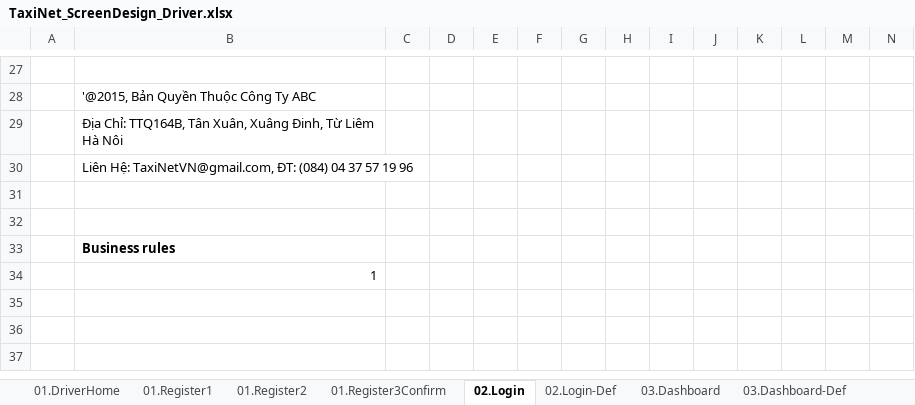
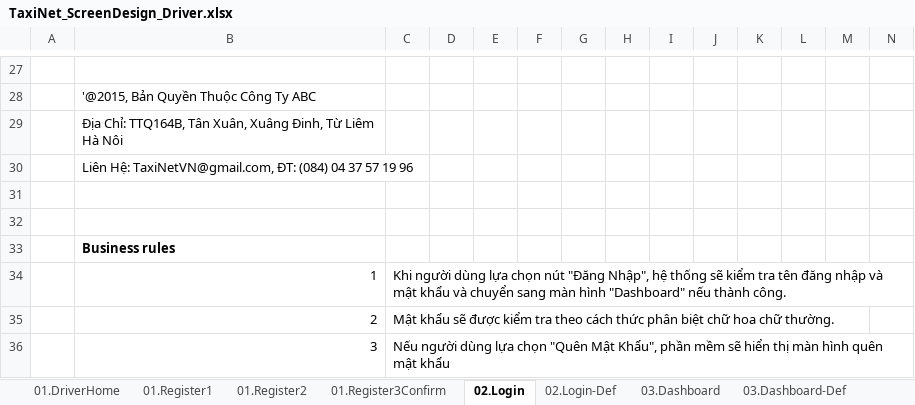
Before and after one commit to sangnvus/tns-project, an Excel workbook: WIP/Documents/Requirements/Mockup/Web/TaxiNet_ScreenDesign_Driver.xlsx, sheet 02.Login, drawn as a sheet; only a part is shown, gaps mark what is left out; values as stored, in another font and other column widths than the file's, no borders; charts and pictures not drawn; rows hold the shown columns only; the diff names each change by its address in the sheet, - before the commit and + after, or states it on an @@ line.

```diff
--- a/WIP/Documents/Requirements/Mockup/Web/TaxiNet_ScreenDesign_Driver.xlsx (sheet 02.Login)
+++ b/WIP/Documents/Requirements/Mockup/Web/TaxiNet_ScreenDesign_Driver.xlsx (sheet 02.Login)
-C34: (empty)
+C34: Khi người dùng lựa chọn nút "Đăng Nhập", hệ thống sẽ kiểm tra tên đăng nhập và mật khẩu và chuyển sang màn hình "Dashboard" nếu thành công.
+row 35:  | 2 | Mật khẩu sẽ được kiểm tra theo cách thức phân biệt chữ hoa chữ thường.
+row 36:  | 3 | Nếu người dùng lựa chọn "Quên Mật Khẩu", phần mềm sẽ hiển thị màn hình quên mật khẩu
```
Also changed, not shown: sheet 21.PromotionTrips, sheet 01.Register1, sheet 10.Vehicles, sheet 08.EditContactInfo, sheet 01.Register2, sheet 09.ChangePassword, 1 more sheet, other sheet tabs, charts or pictures.
